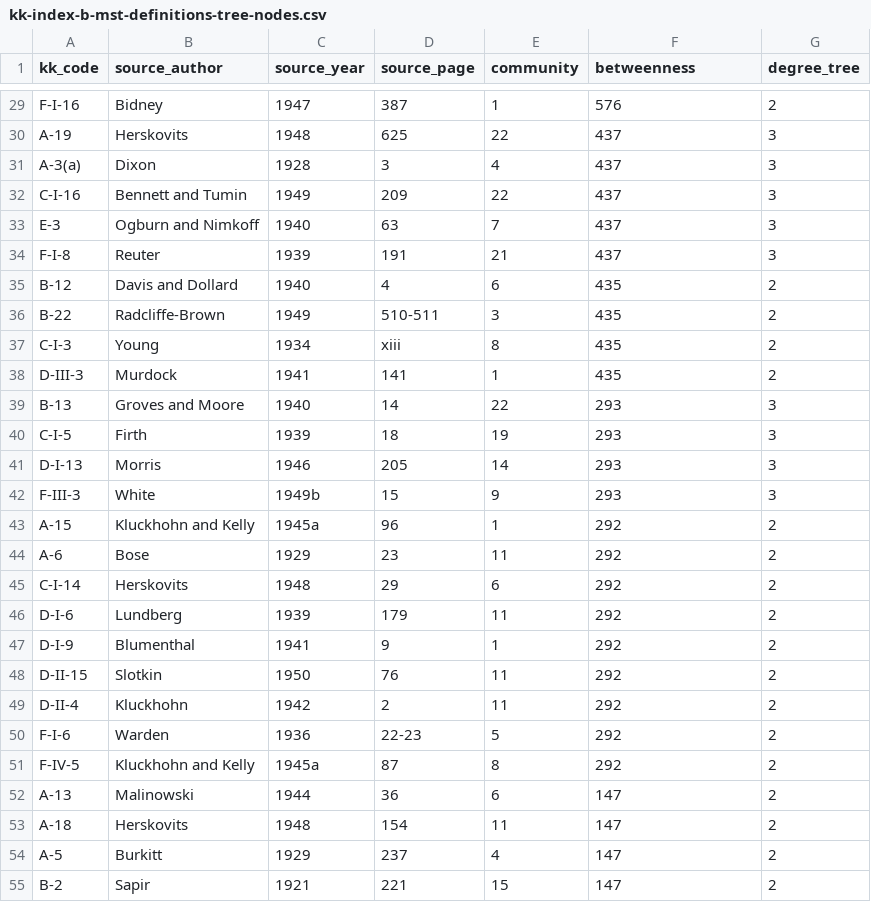
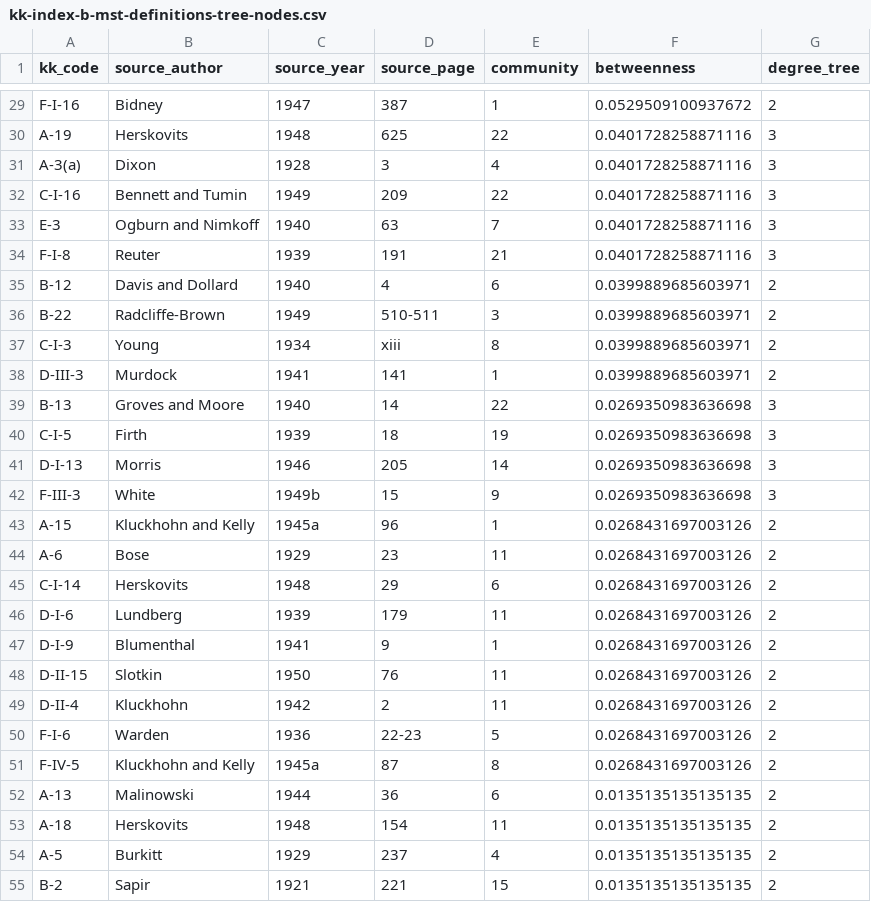
Before and after one commit to olizardo/definitions-of-culture-two-mode, a CSV file: data/kk-index-b-mst-definitions-tree-nodes.csv, drawn as a sheet; only a part is shown, gaps mark what is left out; the diff covers the shown part only.

```diff
--- a/data/kk-index-b-mst-definitions-tree-nodes.csv
+++ b/data/kk-index-b-mst-definitions-tree-nodes.csv
@@ -29,27 +29,27 @@
-"F-I-16","Bidney","1947","387",1,576,2
-"A-19","Herskovits","1948","625",22,437,3
-"A-3(a)","Dixon","1928","3",4,437,3
-"C-I-16","Bennett and Tumin","1949","209",22,437,3
-"E-3","Ogburn and Nimkoff","1940","63",7,437,3
-"F-I-8","Reuter","1939","191",21,437,3
-"B-12","Davis and Dollard","1940","4",6,435,2
-"B-22","Radcliffe-Brown","1949","510-511",3,435,2
-"C-I-3","Young","1934","xiii",8,435,2
-"D-III-3","Murdock","1941","141",1,435,2
-"B-13","Groves and Moore","1940","14",22,293,3
-"C-I-5","Firth","1939","18",19,293,3
-"D-I-13","Morris","1946","205",14,293,3
-"F-III-3","White","1949b","15",9,293,3
-"A-15","Kluckhohn and Kelly","1945a","96",1,292,2
-"A-6","Bose","1929","23",11,292,2
-"C-I-14","Herskovits","1948","29",6,292,2
-"D-I-6","Lundberg","1939","179",11,292,2
-"D-I-9","Blumenthal","1941","9",1,292,2
-"D-II-15","Slotkin","1950","76",11,292,2
-"D-II-4","Kluckhohn","1942","2",11,292,2
-"F-I-6","Warden","1936","22-23",5,292,2
-"F-IV-5","Kluckhohn and Kelly","1945a","87",8,292,2
-"A-13","Malinowski","1944","36",6,147,2
-"A-18","Herskovits","1948","154",11,147,2
-"A-5","Burkitt","1929","237",4,147,2
-"B-2","Sapir","1921","221",15,147,2
+"F-I-16","Bidney","1947","387",1,0.0529509100937672,2
+"A-19","Herskovits","1948","625",22,0.0401728258871116,3
+"A-3(a)","Dixon","1928","3",4,0.0401728258871116,3
+"C-I-16","Bennett and Tumin","1949","209",22,0.0401728258871116,3
+"E-3","Ogburn and Nimkoff","1940","63",7,0.0401728258871116,3
+"F-I-8","Reuter","1939","191",21,0.0401728258871116,3
+"B-12","Davis and Dollard","1940","4",6,0.0399889685603971,2
+"B-22","Radcliffe-Brown","1949","510-511",3,0.0399889685603971,2
+"C-I-3","Young","1934","xiii",8,0.0399889685603971,2
+"D-III-3","Murdock","1941","141",1,0.0399889685603971,2
+"B-13","Groves and Moore","1940","14",22,0.0269350983636698,3
+"C-I-5","Firth","1939","18",19,0.0269350983636698,3
+"D-I-13","Morris","1946","205",14,0.0269350983636698,3
+"F-III-3","White","1949b","15",9,0.0269350983636698,3
+"A-15","Kluckhohn and Kelly","1945a","96",1,0.0268431697003126,2
+"A-6","Bose","1929","23",11,0.0268431697003126,2
+"C-I-14","Herskovits","1948","29",6,0.0268431697003126,2
+"D-I-6","Lundberg","1939","179",11,0.0268431697003126,2
+"D-I-9","Blumenthal","1941","9",1,0.0268431697003126,2
+"D-II-15","Slotkin","1950","76",11,0.0268431697003126,2
+"D-II-4","Kluckhohn","1942","2",11,0.0268431697003126,2
+"F-I-6","Warden","1936","22-23",5,0.0268431697003126,2
+"F-IV-5","Kluckhohn and Kelly","1945a","87",8,0.0268431697003126,2
+"A-13","Malinowski","1944","36",6,0.0135135135135135,2
+"A-18","Herskovits","1948","154",11,0.0135135135135135,2
+"A-5","Burkitt","1929","237",4,0.0135135135135135,2
+"B-2","Sapir","1921","221",15,0.0135135135135135,2
```
Also changed, not shown: 50 edited cells elsewhere in this file, 16 other files.
